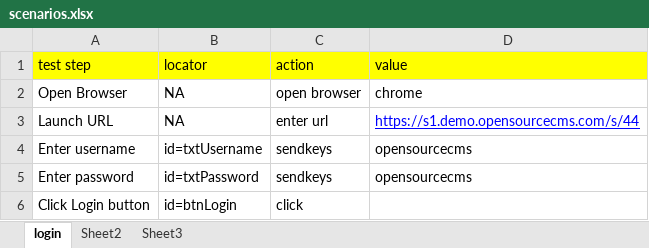
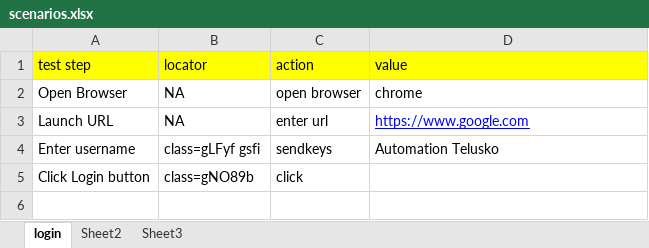
Before and after one commit to sagar90k/KeywordAutomationFramework, an Excel workbook: AutoKeywordFramework/src/main/java/com/qa/at/keyword/scenarios/scenarios.xlsx, sheet login, drawn as a sheet; values as stored, in another font and other column widths than the file's, no borders; removed rows and columns are numbered as before the commit, all else as after; the diff names each change by its address in the sheet, - before the commit and + after, or states it on an @@ line.

Commit message:
test1232

```diff
--- a/AutoKeywordFramework/src/main/java/com/qa/at/keyword/scenarios/scenarios.xlsx (sheet login)
+++ b/AutoKeywordFramework/src/main/java/com/qa/at/keyword/scenarios/scenarios.xlsx (sheet login)
-D3 (value): https://s1.demo.opensourcecms.com/s/44
+D3 (value): https://www.google.com
-B4 (locator): id=txtUsername
+B4 (locator): class=gLFyf gsfi
-D4 (value): opensourcecms
+D4 (value): Automation Telusko
-row 5: Enter password | id=txtPassword | sendkeys | opensourcecms
-B5 (locator): id=btnLogin
+B5 (locator): class=gNO89b
```
Also changed, not shown: 1 other file.
